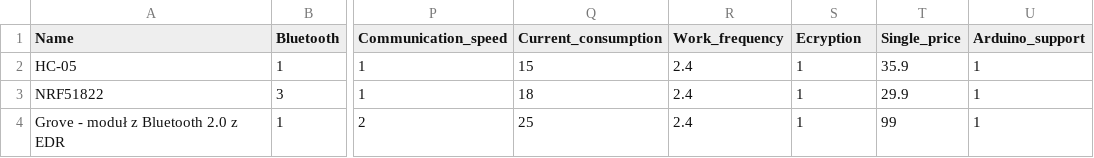
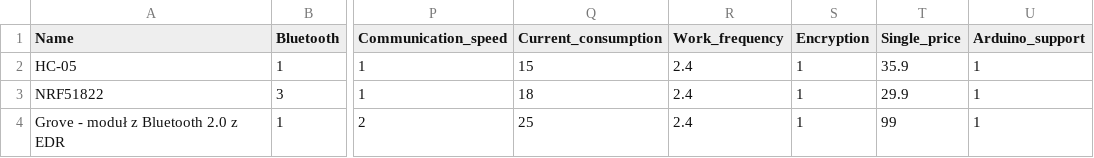
Before and after one commit to kodkarolina/SysExpert, a CSV file: data/cmBase.csv, drawn as a sheet; only a part is shown, gaps mark what is left out; the diff names each change by its address in the sheet, - before the commit and + after, or states it on an @@ line.

Commit message:
data base filtration

```diff
--- a/data/cmBase.csv
+++ b/data/cmBase.csv
-S1: Ecryption
+S1: Encryption
```
Also changed, not shown: 6 other files.
